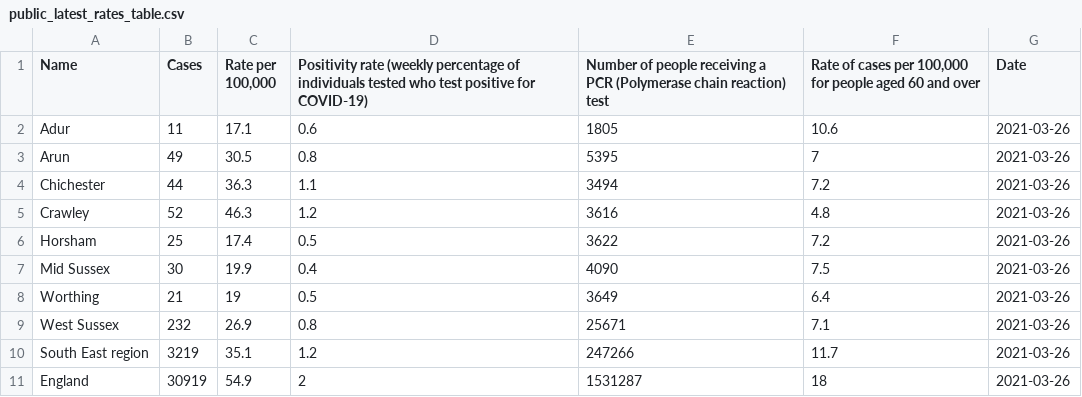
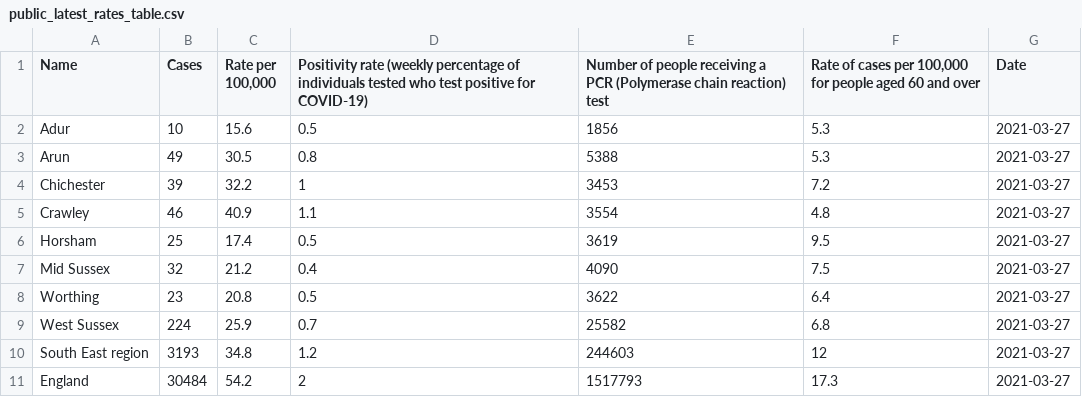
Before and after one commit to psychty/wsx_covid_public_mobile_site, a CSV file: Outputs/public_latest_rates_table.csv, drawn as a sheet.

```diff
--- a/Outputs/public_latest_rates_table.csv
+++ b/Outputs/public_latest_rates_table.csv
@@ -1,11 +1,11 @@
 "Name","Cases","Rate per 100,000","Positivity rate (weekly percentage of individuals tested who test positive for COVID-19)","Number of people receiving a PCR (Polymerase chain reaction) test","Rate of cases per 100,000 for people aged 60 and over","Date"
-"Adur",11,17.1,0.6,1805,10.6,2021-03-26
-"Arun",49,30.5,0.8,5395,7,2021-03-26
-"Chichester",44,36.3,1.1,3494,7.2,2021-03-26
-"Crawley",52,46.3,1.2,3616,4.8,2021-03-26
-"Horsham",25,17.4,0.5,3622,7.2,2021-03-26
-"Mid Sussex",30,19.9,0.4,4090,7.5,2021-03-26
-"Worthing",21,19,0.5,3649,6.4,2021-03-26
-"West Sussex",232,26.9,0.8,25671,7.1,2021-03-26
-"South East region",3219,35.1,1.2,247266,11.7,2021-03-26
-"England",30919,54.9,2,1531287,18,2021-03-26
+"Adur",10,15.6,0.5,1856,5.3,2021-03-27
+"Arun",49,30.5,0.8,5388,5.3,2021-03-27
+"Chichester",39,32.2,1,3453,7.2,2021-03-27
+"Crawley",46,40.9,1.1,3554,4.8,2021-03-27
+"Horsham",25,17.4,0.5,3619,9.5,2021-03-27
+"Mid Sussex",32,21.2,0.4,4090,7.5,2021-03-27
+"Worthing",23,20.8,0.5,3622,6.4,2021-03-27
+"West Sussex",224,25.9,0.7,25582,6.8,2021-03-27
+"South East region",3193,34.8,1.2,244603,12,2021-03-27
+"England",30484,54.2,2,1517793,17.3,2021-03-27
```
Also changed, not shown: 19 other files.
